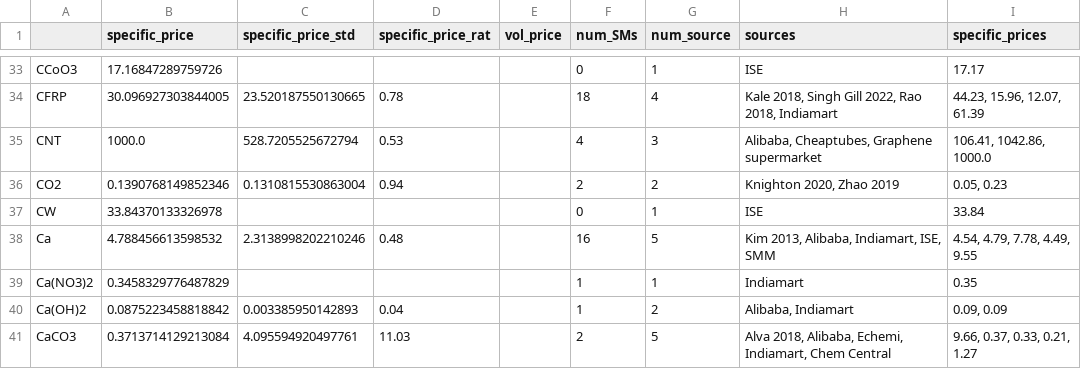
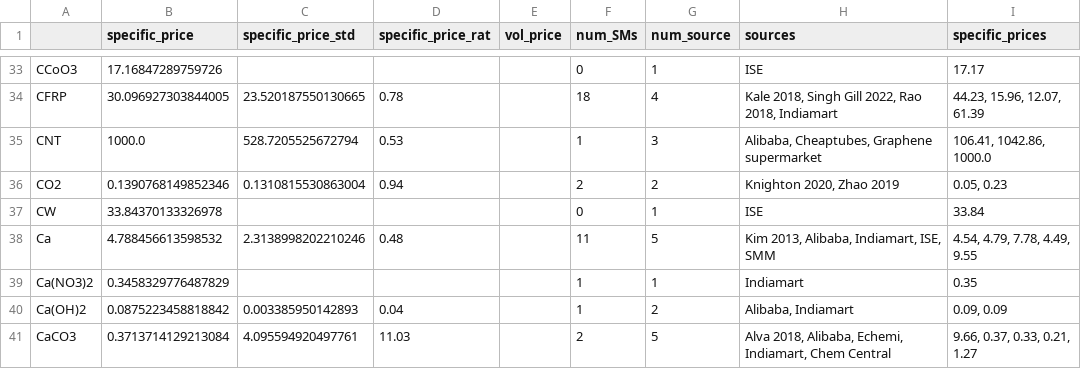
Before and after one commit to energy-storage-analysis/LDES-Survey, a CSV file: cap_cost/data_consolidated/mat_data.csv, drawn as a sheet; only a part is shown, gaps mark what is left out; the diff covers the shown part only; the diff names each change by its address in the sheet, - before the commit and + after, or states it on an @@ line.

```diff
--- a/cap_cost/data_consolidated/mat_data.csv
+++ b/cap_cost/data_consolidated/mat_data.csv
-F35 (num_SMs): 4
+F35 (num_SMs): 1
-F38 (num_SMs): 16
+F38 (num_SMs): 11
```
Also changed, not shown: 39 edited cells elsewhere in this file, 2 other files.
